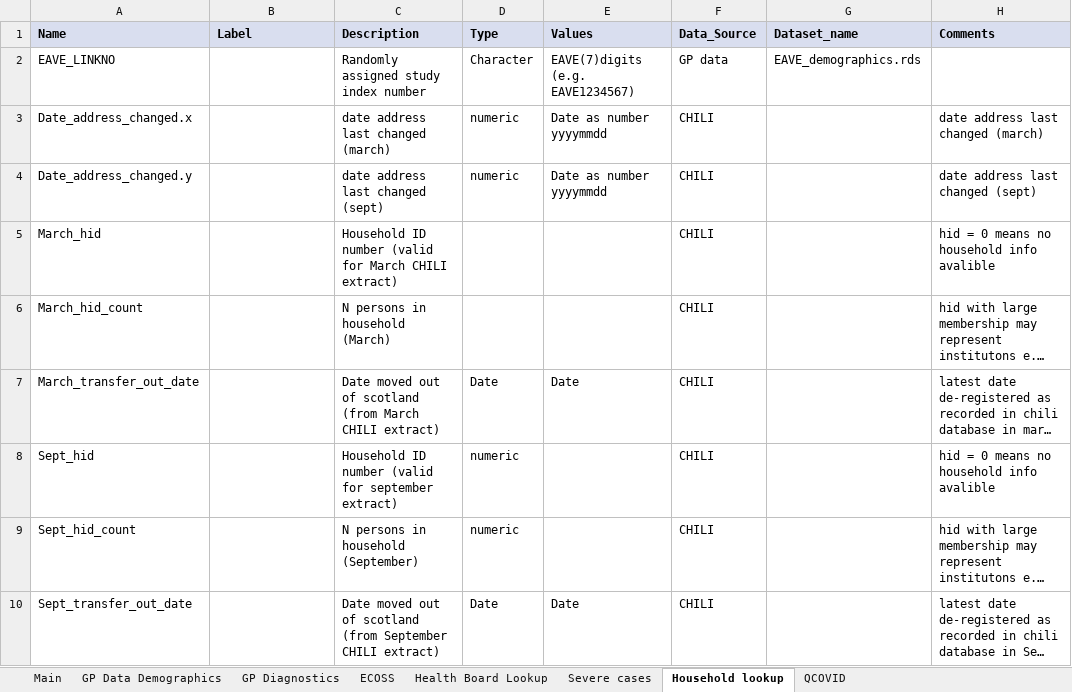
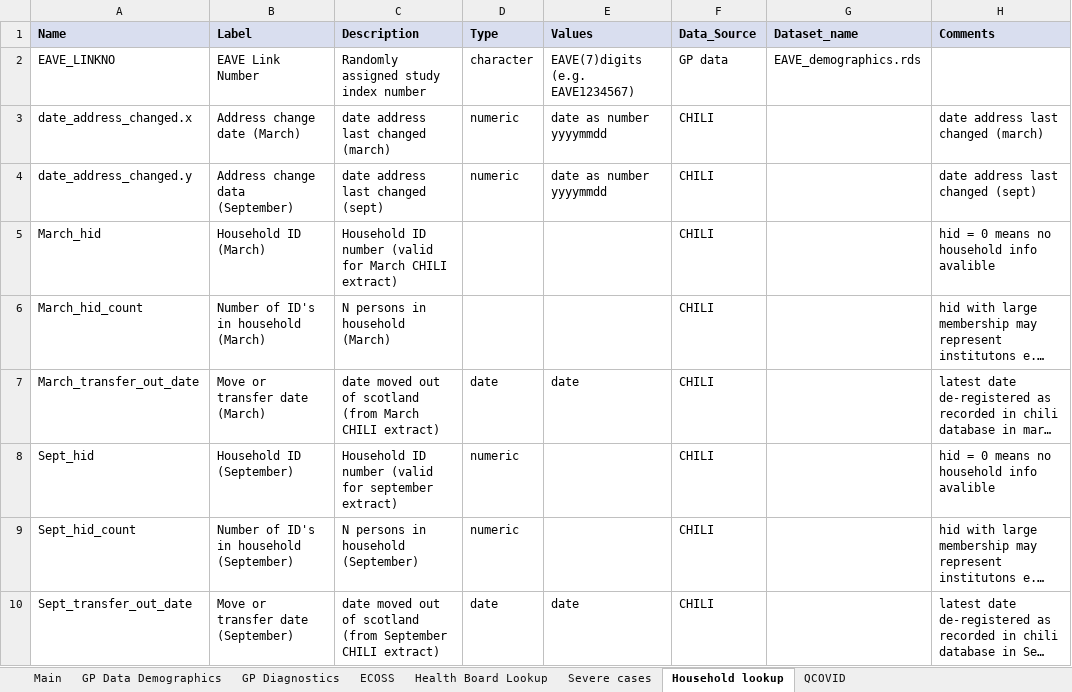
Before and after one commit to EAVE-II/EAVE-II-data-dictionary, an Excel workbook: data_dictionary/EAVEII_data_dictionary.xlsx, sheet Household lookup, drawn as a sheet; long unchanged cells end in …; values as stored, in another font and other column widths than the file's, no borders; the diff names each change by its address in the sheet, - before the commit and + after, or states it on an @@ line.

```diff
--- a/data_dictionary/EAVEII_data_dictionary.xlsx (sheet Household lookup)
+++ b/data_dictionary/EAVEII_data_dictionary.xlsx (sheet Household lookup)
-B2 (Label): (empty)
+B2 (Label): EAVE Link Number
-D2 (Type): Character
+D2 (Type): character
-A3 (Name): Date_address_changed.x
+A3 (Name): date_address_changed.x
-B3 (Label): (empty)
+B3 (Label): Address change date (March)
-E3:E4 (Values): Date as number yyyymmdd
+E3:E4 (Values): date as number yyyymmdd
-A4 (Name): Date_address_changed.y
+A4 (Name): date_address_changed.y
-B4 (Label): (empty)
+B4 (Label): Address change data (September)
-B5 (Label): (empty)
+B5 (Label): Household ID (March)
-B6 (Label): (empty)
+B6 (Label): Number of ID's in household (March)
-B7 (Label): (empty)
+B7 (Label): Move or transfer date (March)
-C7 (Description): Date moved out…
+C7 (Description): date moved out…
-D7 (Type): Date
+D7 (Type): date
-E7 (Values): Date
+E7 (Values): date
-B8 (Label): (empty)
+B8 (Label): Household ID (September)
-B9 (Label): (empty)
+B9 (Label): Number of ID's in household (September)
-B10 (Label): (empty)
+B10 (Label): Move or transfer date (September)
-C10 (Description): Date moved out…
+C10 (Description): date moved out…
-D10 (Type): Date
+D10 (Type): date
-E10 (Values): Date
+E10 (Values): date
```
Also changed, not shown: sheet QCOVID, sheet ECOSS, sheet Health Board Lookup, sheet GP Data Demographics, sheet Severe cases, sheet GP Diagnostics, 2 other files.
